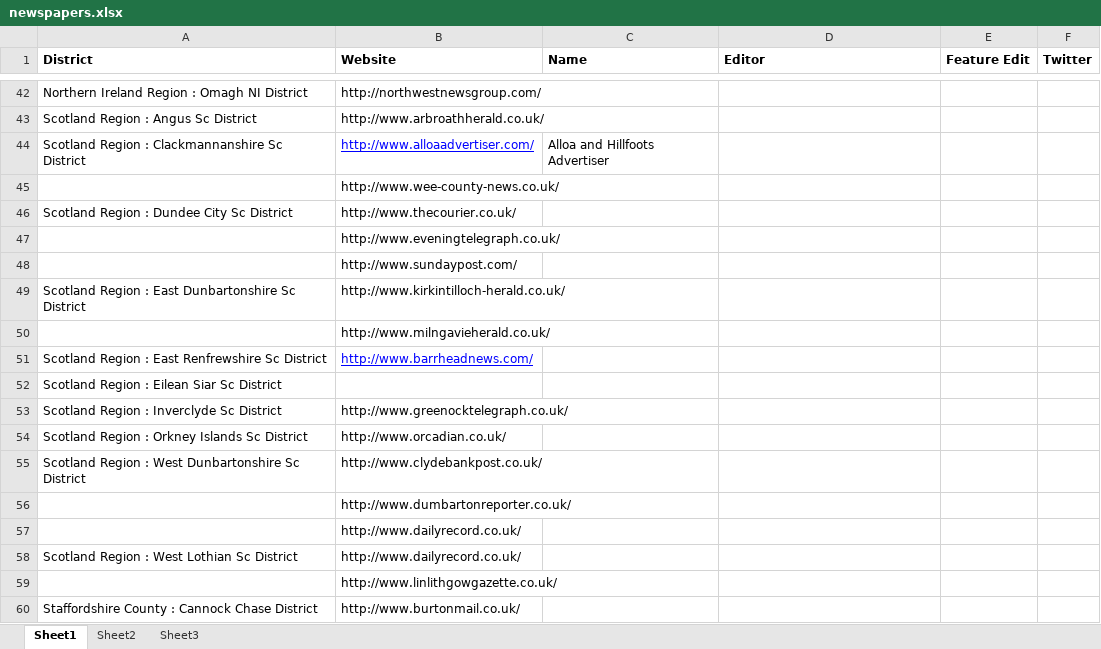
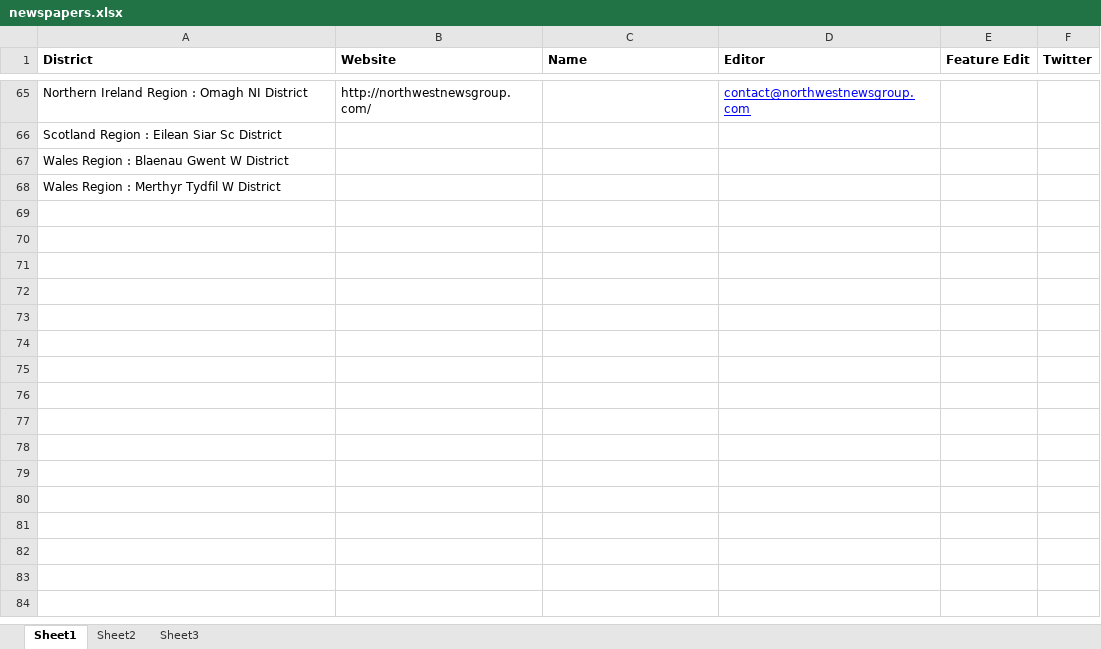
Before and after one commit to Riz-Kler/GhostPubsMvc4, an Excel workbook: design/documents/spreadsheets/newspapers.xlsx, sheet Sheet1, drawn as a sheet; only a part is shown, gaps mark what is left out; the shorter side is filled out with more unchanged rows; values as stored, in another font and other column widths than the file's, no borders; removed rows and columns are numbered as before the commit, all else as after; the diff covers the shown part only; the diff names each change by its address in the sheet, - before the commit and + after, or states it on an @@ line.

```diff
--- a/design/documents/spreadsheets/newspapers.xlsx (sheet Sheet1)
+++ b/design/documents/spreadsheets/newspapers.xlsx (sheet Sheet1)
-D65 (Editor): (empty)
+D65 (Editor): contact@northwestnewsgroup.com
-row 43: Scotland Region : Angus Sc District | http://www.arbroathherald.co.uk/
-row 44: Scotland Region : Clackmannanshire Sc District | http://www.alloaadvertiser.com/ | Alloa and Hillfoots Advertiser
-row 45:  | http://www.wee-county-news.co.uk/
-row 46: Scotland Region : Dundee City Sc District | http://www.thecourier.co.uk/
-row 47:  | http://www.eveningtelegraph.co.uk/
-row 48:  | http://www.sundaypost.com/
-row 49: Scotland Region : East Dunbartonshire Sc District | http://www.kirkintilloch-herald.co.uk/
-row 50:  | http://www.milngavieherald.co.uk/
-row 51: Scotland Region : East Renfrewshire Sc District | http://www.barrheadnews.com/
-row 53: Scotland Region : Inverclyde Sc District | http://www.greenocktelegraph.co.uk/
-row 54: Scotland Region : Orkney Islands Sc District | http://www.orcadian.co.uk/
-row 55: Scotland Region : West Dunbartonshire Sc District | http://www.clydebankpost.co.uk/
-row 56:  | http://www.dumbartonreporter.co.uk/
-row 57:  | http://www.dailyrecord.co.uk/
-row 58: Scotland Region : West Lothian Sc District | http://www.dailyrecord.co.uk/
-row 59:  | http://www.linlithgowgazette.co.uk/
-row 60: Staffordshire County : Cannock Chase District | http://www.burtonmail.co.uk/
```
Also changed, not shown: 54 added rows, 40 removed rows, 19 edited cells and cell formats elsewhere in this sheet, 1 other file.
